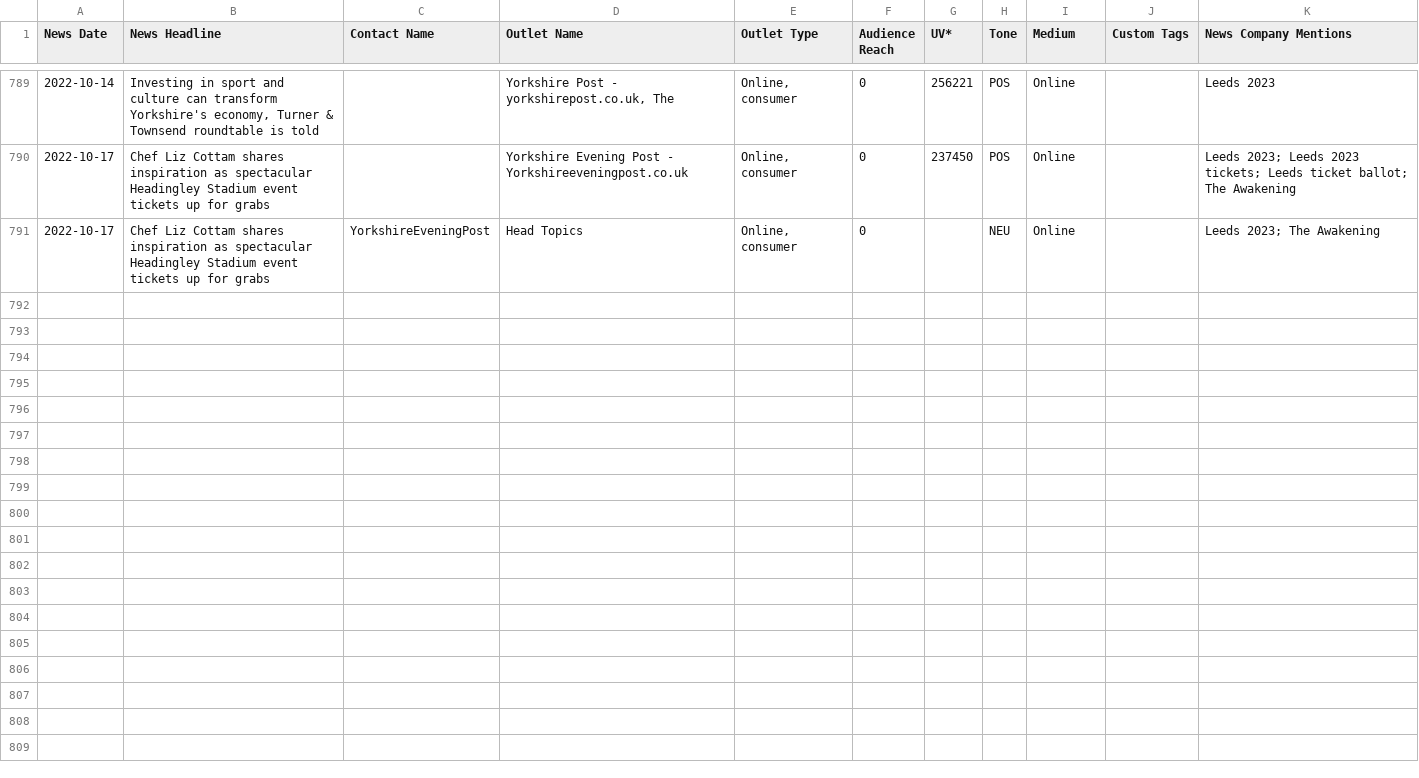
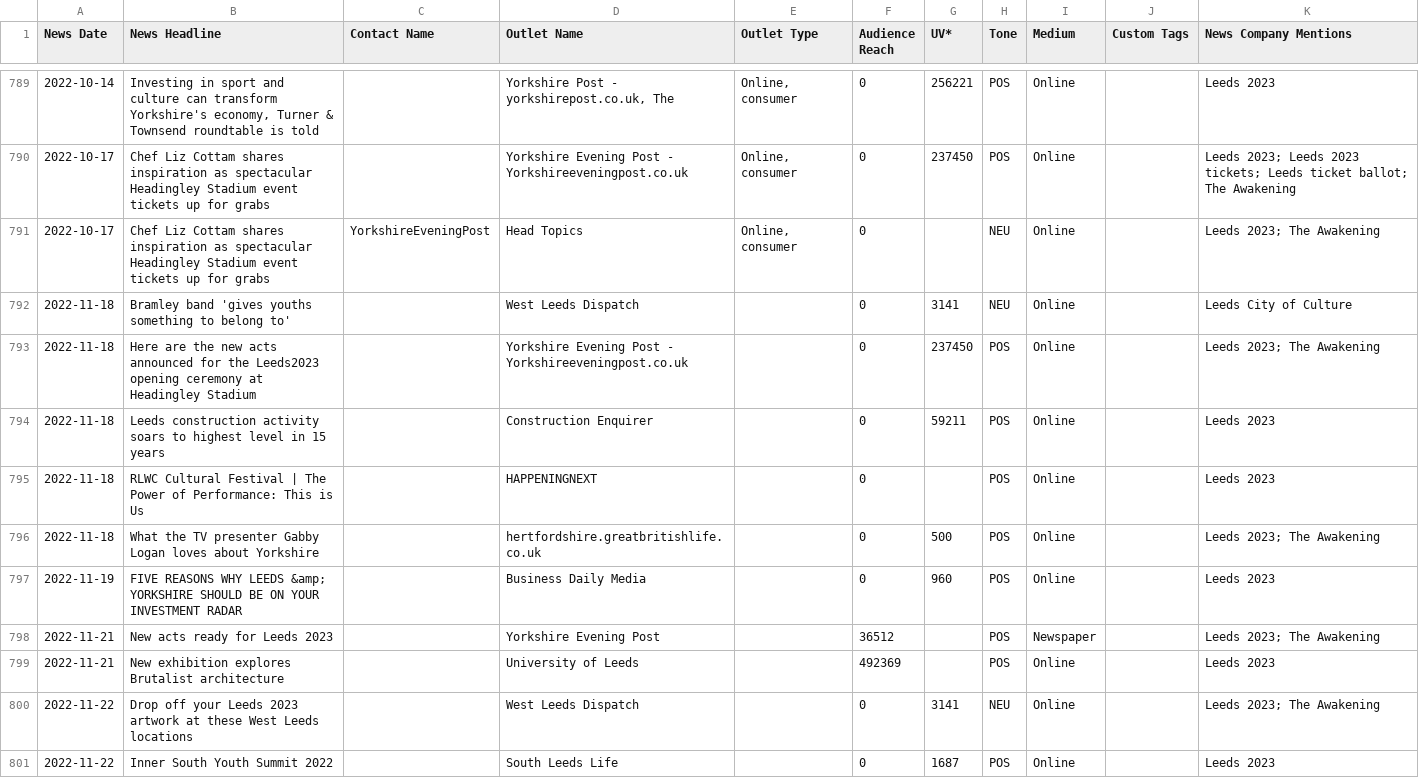
Before and after one commit to open-innovations/leeds-2023, a CSV file: data/metrics/media_coverage/combined.csv, drawn as a sheet; only a part is shown, gaps mark what is left out; the diff covers the shown part only; the diff names each change by its address in the sheet, - before the commit and + after, or states it on an @@ line.

Commit message:
Update New Media Data

```diff
--- a/data/metrics/media_coverage/combined.csv
+++ b/data/metrics/media_coverage/combined.csv
+row 792: 2022-11-18 | Bramley band 'gives youths something to belong to' |  | West Leeds Dispatch |  | 0 | 3141 | NEU | Online |  | Leeds City of Culture
+row 793: 2022-11-18 | Here are the new acts announced for the Leeds2023 opening ceremony at Headingley Stadium |  | Yorkshire Evening Post - Yorkshireeveningpost.co.uk |  | 0 | 237450 | POS | Online |  | Leeds 2023; The Awakening
+row 794: 2022-11-18 | Leeds construction activity soars to highest level in 15 years |  | Construction Enquirer |  | 0 | 59211 | POS | Online |  | Leeds 2023
+row 795: 2022-11-18 | RLWC Cultural Festival | The Power of Performance: This is Us |  | HAPPENINGNEXT |  | 0 |  | POS | Online |  | Leeds 2023
+row 796: 2022-11-18 | What the TV presenter Gabby Logan loves about Yorkshire |  | hertfordshire.greatbritishlife.co.uk |  | 0 | 500 | POS | Online |  | Leeds 2023; The Awakening
+row 797: 2022-11-19 | FIVE REASONS WHY LEEDS &amp; YORKSHIRE SHOULD BE ON YOUR INVESTMENT RADAR |  | Business Daily Media |  | 0 | 960 | POS | Online |  | Leeds 2023
+row 798: 2022-11-21 | New acts ready for Leeds 2023 |  | Yorkshire Evening Post |  | 36512 |  | POS | Newspaper |  | Leeds 2023; The Awakening
+row 799: 2022-11-21 | New exhibition explores Brutalist architecture |  | University of Leeds |  | 492369 |  | POS | Online |  | Leeds 2023
+row 800: 2022-11-22 | Drop off your Leeds 2023 artwork at these West Leeds locations |  | West Leeds Dispatch |  | 0 | 3141 | NEU | Online |  | Leeds 2023; The Awakening
+row 801: 2022-11-22 | Inner South Youth Summit 2022 |  | South Leeds Life |  | 0 | 1687 | POS | Online |  | Leeds 2023
```
Also changed, not shown: 9 added rows elsewhere in this file, 1 other file.
